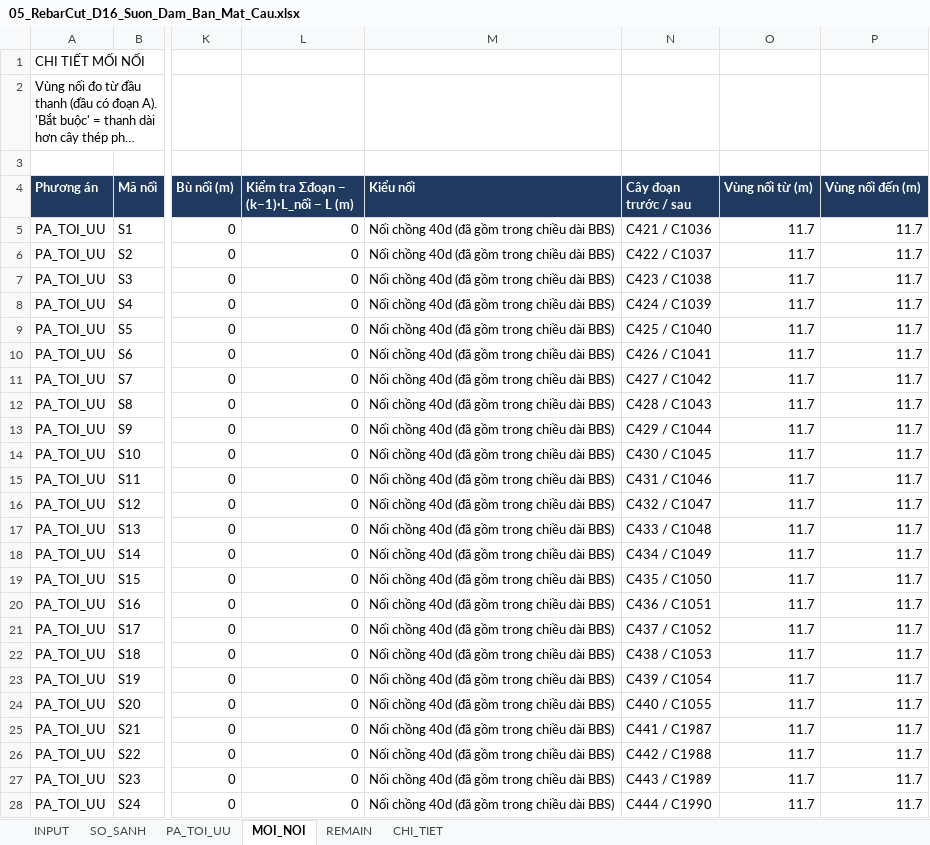
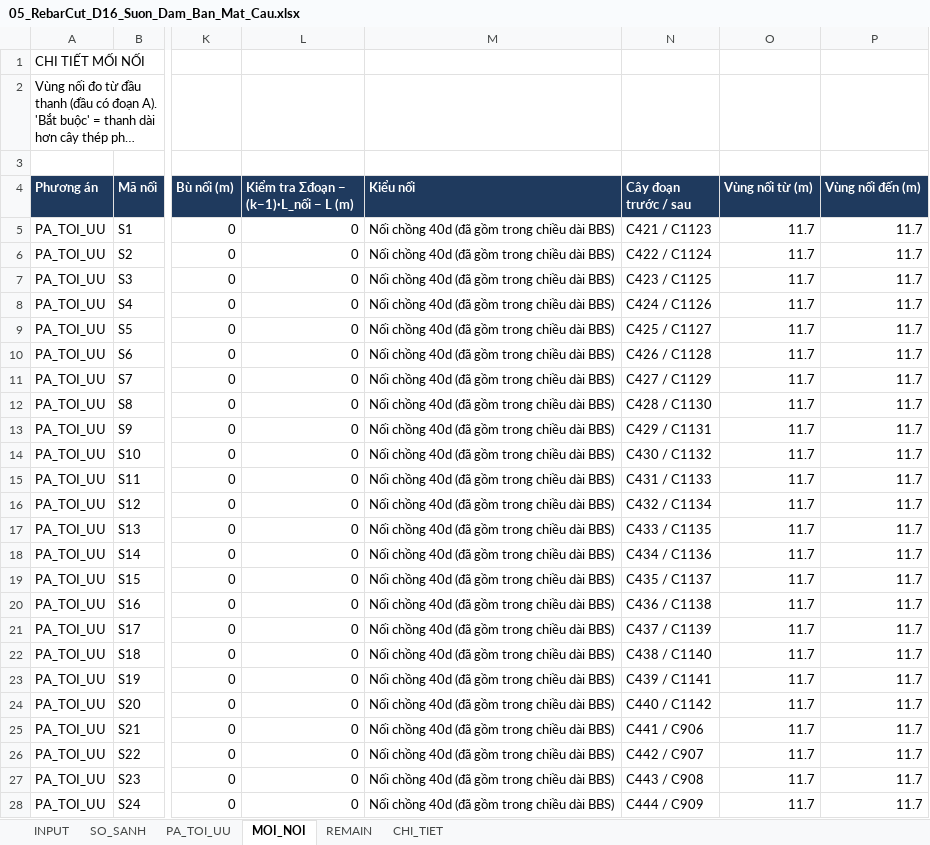
Before and after one commit to doxuanfun-netizen/23HG-multiagent-system, an Excel workbook: examples/HO_SO_CAU_KM19_529/02_XUONG_TIEN_CHE_COT_THEP/THEO_TUNG_DUONG_KINH_PHI/05_RebarCut_D16_Suon_Dam_Ban_Mat_Cau.xlsx, sheet MOI_NOI, drawn as a sheet; only a part is shown, gaps mark what is left out; long unchanged cells end in …; values as stored, in another font and other column widths than the file's, no borders; the diff covers the shown part only; the diff names each change by its address in the sheet, - before the commit and + after, or states it on an @@ line.

```diff
--- a/examples/HO_SO_CAU_KM19_529/02_XUONG_TIEN_CHE_COT_THEP/THEO_TUNG_DUONG_KINH_PHI/05_RebarCut_D16_Suon_Dam_Ban_Mat_Cau.xlsx (sheet MOI_NOI)
+++ b/examples/HO_SO_CAU_KM19_529/02_XUONG_TIEN_CHE_COT_THEP/THEO_TUNG_DUONG_KINH_PHI/05_RebarCut_D16_Suon_Dam_Ban_Mat_Cau.xlsx (sheet MOI_NOI)
-N5 (Cây đoạn trước / sau): C421 / C1036
+N5 (Cây đoạn trước / sau): C421 / C1123
-N6 (Cây đoạn trước / sau): C422 / C1037
+N6 (Cây đoạn trước / sau): C422 / C1124
-N7 (Cây đoạn trước / sau): C423 / C1038
+N7 (Cây đoạn trước / sau): C423 / C1125
-N8 (Cây đoạn trước / sau): C424 / C1039
+N8 (Cây đoạn trước / sau): C424 / C1126
-N9 (Cây đoạn trước / sau): C425 / C1040
+N9 (Cây đoạn trước / sau): C425 / C1127
-N10 (Cây đoạn trước / sau): C426 / C1041
+N10 (Cây đoạn trước / sau): C426 / C1128
-N11 (Cây đoạn trước / sau): C427 / C1042
+N11 (Cây đoạn trước / sau): C427 / C1129
-N12 (Cây đoạn trước / sau): C428 / C1043
+N12 (Cây đoạn trước / sau): C428 / C1130
-N13 (Cây đoạn trước / sau): C429 / C1044
+N13 (Cây đoạn trước / sau): C429 / C1131
-N14 (Cây đoạn trước / sau): C430 / C1045
+N14 (Cây đoạn trước / sau): C430 / C1132
-N15 (Cây đoạn trước / sau): C431 / C1046
+N15 (Cây đoạn trước / sau): C431 / C1133
-N16 (Cây đoạn trước / sau): C432 / C1047
+N16 (Cây đoạn trước / sau): C432 / C1134
-N17 (Cây đoạn trước / sau): C433 / C1048
+N17 (Cây đoạn trước / sau): C433 / C1135
-N18 (Cây đoạn trước / sau): C434 / C1049
+N18 (Cây đoạn trước / sau): C434 / C1136
-N19 (Cây đoạn trước / sau): C435 / C1050
+N19 (Cây đoạn trước / sau): C435 / C1137
-N20 (Cây đoạn trước / sau): C436 / C1051
+N20 (Cây đoạn trước / sau): C436 / C1138
-N21 (Cây đoạn trước / sau): C437 / C1052
+N21 (Cây đoạn trước / sau): C437 / C1139
-N22 (Cây đoạn trước / sau): C438 / C1053
+N22 (Cây đoạn trước / sau): C438 / C1140
-N23 (Cây đoạn trước / sau): C439 / C1054
+N23 (Cây đoạn trước / sau): C439 / C1141
-N24 (Cây đoạn trước / sau): C440 / C1055
+N24 (Cây đoạn trước / sau): C440 / C1142
-N25 (Cây đoạn trước / sau): C441 / C1987
+N25 (Cây đoạn trước / sau): C441 / C906
-N26 (Cây đoạn trước / sau): C442 / C1988
+N26 (Cây đoạn trước / sau): C442 / C907
-N27 (Cây đoạn trước / sau): C443 / C1989
+N27 (Cây đoạn trước / sau): C443 / C908
-N28 (Cây đoạn trước / sau): C444 / C1990
+N28 (Cây đoạn trước / sau): C444 / C909
```
Also changed, not shown: 1408 edited cells elsewhere in this sheet, sheet CHI_TIET, sheet PA_TOI_UU, sheet REMAIN, sheet INPUT, sheet SO_SANH, examples/HO_SO_CAU_KM19_529/02_XUONG_TIEN_CHE_COT_THEP/00_BANG_TONG_HOP_CAT_THEP_THEO_PHI.xlsx, examples/HO_SO_CAU_KM19_529/02_XUONG_TIEN_CHE_COT_THEP/04_Thong_Ke_Thep_Chi_Tiet_BBS_396_Dong.xlsx, 28 other files.
